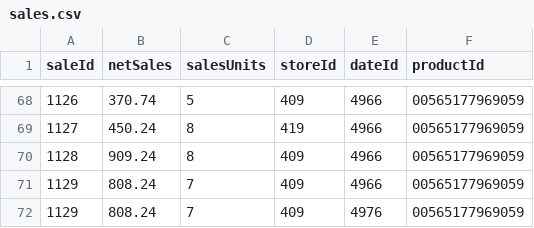
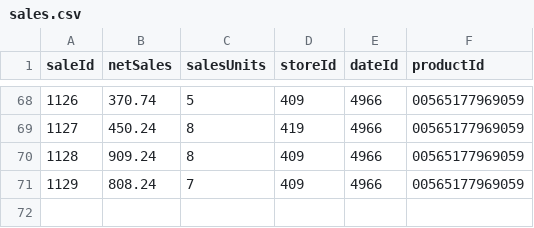
Before and after one commit to gosiaseb/nike-assignment, a CSV file: data/sales.csv, drawn as a sheet; only a part is shown, gaps mark what is left out.

Commit message:
pivot data, crossjoin

```diff
--- a/data/sales.csv
+++ b/data/sales.csv
@@ -71,2 +71 @@ saleId,netSales,salesUnits,storeId,dateId,productId
 1129,808.24,7,409,4966,00565177969059
-1129,808.24,7,409,4976,00565177969059
```
Also changed, not shown: 1 other file.
